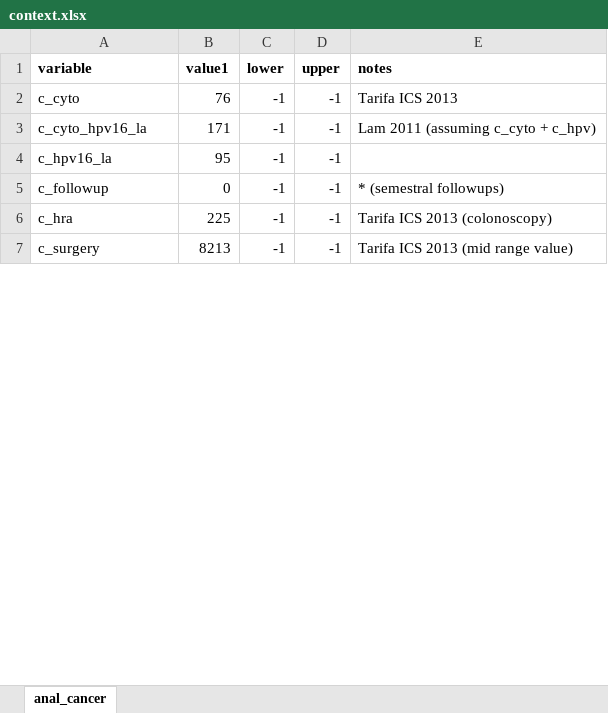
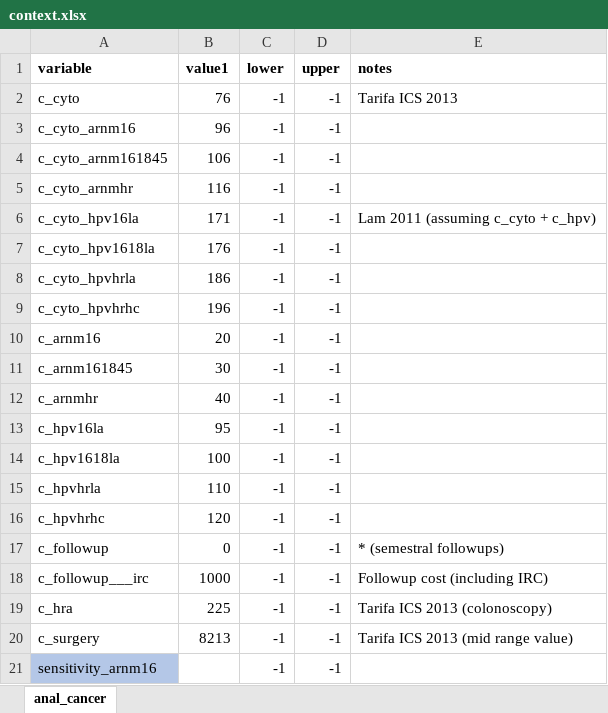
Before and after one commit to david-gomez-guillen/cea-anus, an Excel workbook: params/context.xlsx, sheet anal_cancer, drawn as a sheet; only a part is shown; values as stored, in another font and other column widths than the file's, no borders; addresses are those after the commit; the diff covers the shown part only; the diff names each change by its address in the sheet, - before the commit and + after, or states it on an @@ line.

```diff
--- a/params/context.xlsx (sheet anal_cancer)
+++ b/params/context.xlsx (sheet anal_cancer)
+row 3: c_cyto_arnm16 | 96 | -1 | -1
+row 4: c_cyto_arnm161845 | 106 | -1 | -1
+row 5: c_cyto_arnmhr | 116 | -1 | -1
-A6 (variable): c_cyto_hpv16_la
+A6 (variable): c_cyto_hpv16la
+row 7: c_cyto_hpv1618la | 176 | -1 | -1
+row 8: c_cyto_hpvhrla | 186 | -1 | -1
+row 9: c_cyto_hpvhrhc | 196 | -1 | -1
+row 10: c_arnm16 | 20 | -1 | -1
+row 11: c_arnm161845 | 30 | -1 | -1
+row 12: c_arnmhr | 40 | -1 | -1
-A13 (variable): c_hpv16_la
+A13 (variable): c_hpv16la
+row 14: c_hpv1618la | 100 | -1 | -1
+row 15: c_hpvhrla | 110 | -1 | -1
+row 16: c_hpvhrhc | 120 | -1 | -1
+row 18: c_followup___irc | 1000 | -1 | -1 | Followup cost (including IRC)
+row 21: sensitivity_arnm16 |  | -1 | -1
```
Also changed, not shown: 49 added rows, 16 edited cells and cell formats elsewhere in this sheet, formulas that keep their value, models/markov.xlsx, 38 other files.
